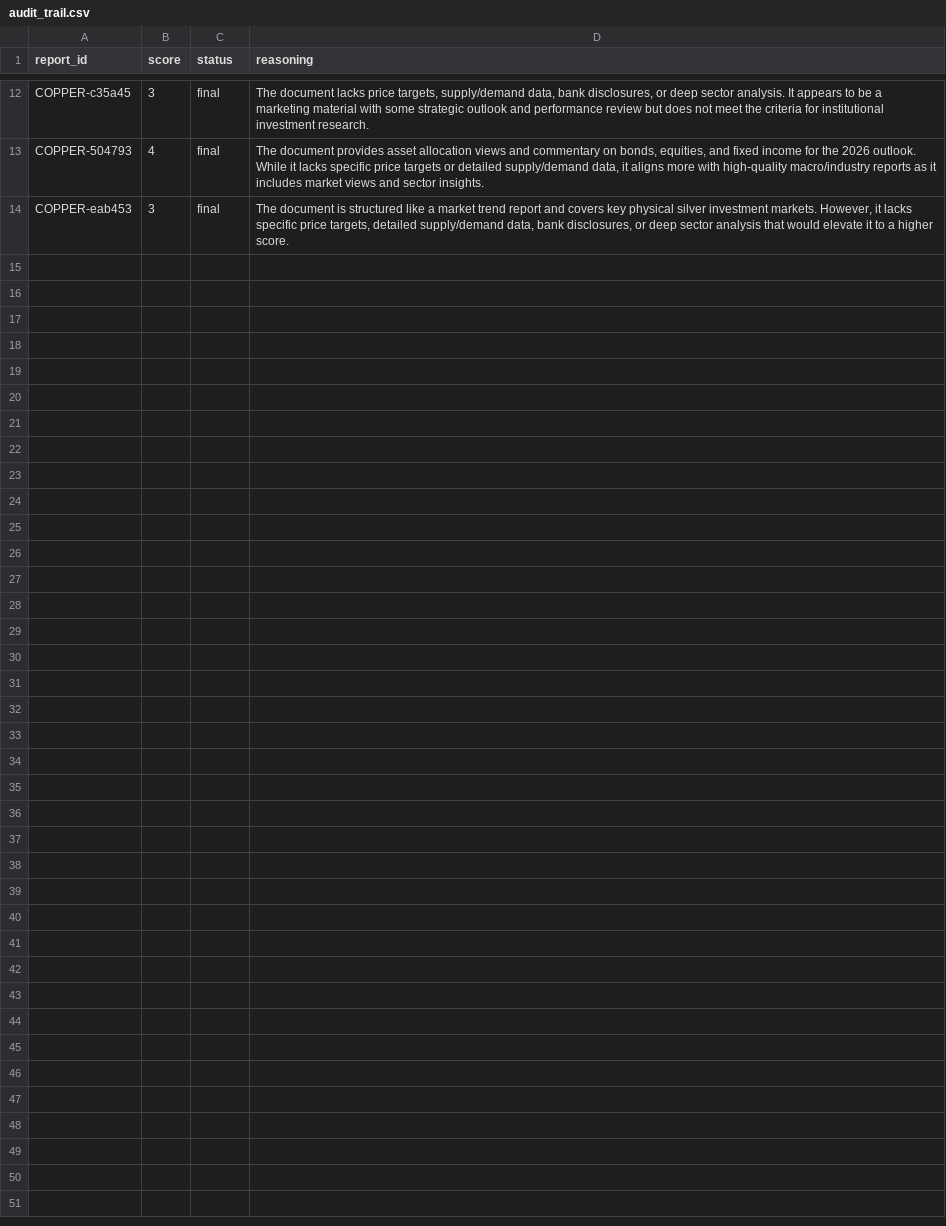
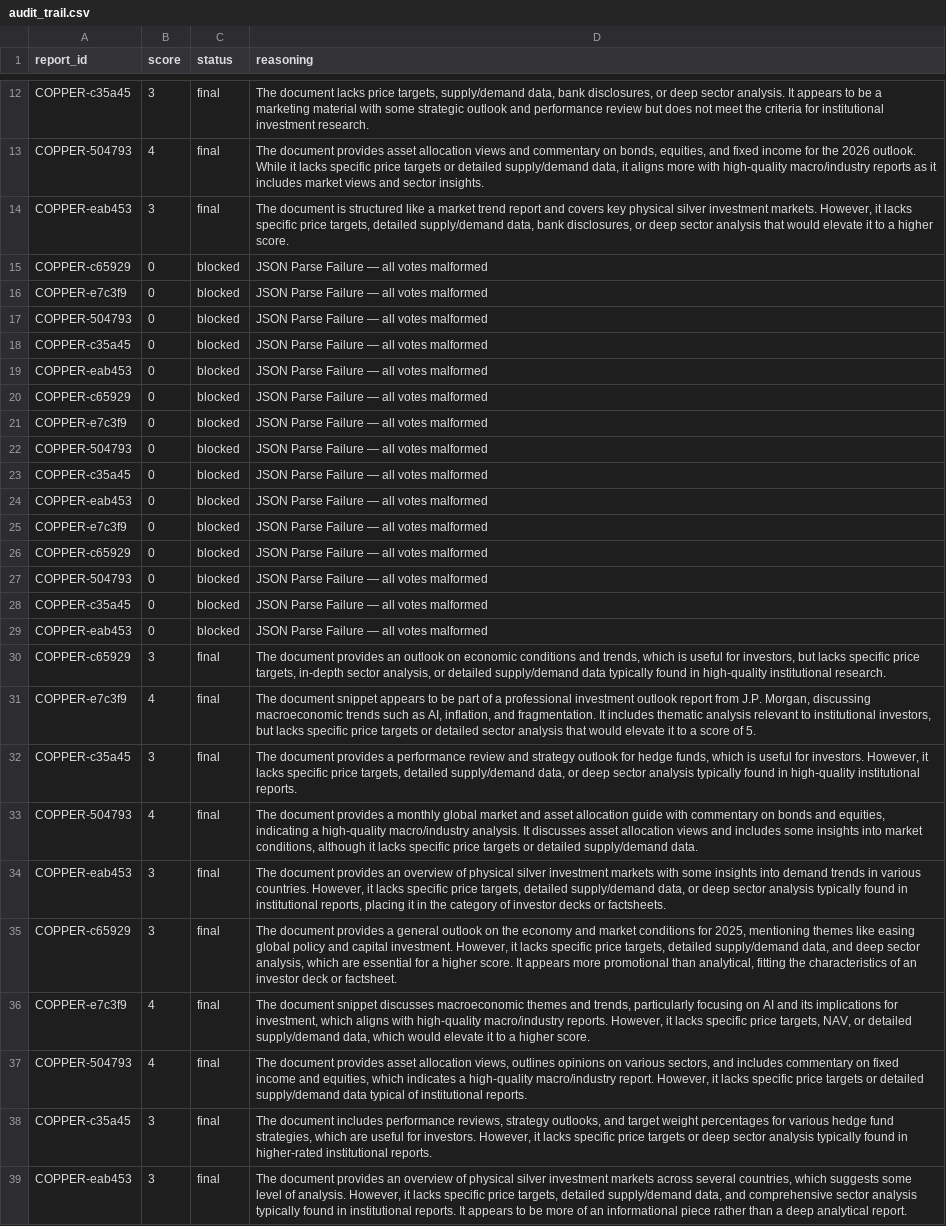
Before and after one commit to taltech-nava/investment_system, a CSV file: backend/src/ingestion/data/processed/copper_outlook_2025-01-01/audit_trail.csv, drawn as a sheet; only a part is shown, gaps mark what is left out.

```diff
--- a/backend/src/ingestion/data/processed/copper_outlook_2025-01-01/audit_trail.csv
+++ b/backend/src/ingestion/data/processed/copper_outlook_2025-01-01/audit_trail.csv
@@ -14 +14,26 @@ COPPER-504793,4,final,"The document provides asset allocation views and commenta
 COPPER-eab453,3,final,"The document is structured like a market trend report and covers key physical silver investment markets. However, it lacks specific price targets, detailed supply/demand data, bank disclosures, or deep sector analysis that would elevate it to a higher score."
+COPPER-c65929,0,blocked,JSON Parse Failure — all votes malformed
+COPPER-e7c3f9,0,blocked,JSON Parse Failure — all votes malformed
+COPPER-504793,0,blocked,JSON Parse Failure — all votes malformed
+COPPER-c35a45,0,blocked,JSON Parse Failure — all votes malformed
+COPPER-eab453,0,blocked,JSON Parse Failure — all votes malformed
+COPPER-c65929,0,blocked,JSON Parse Failure — all votes malformed
+COPPER-e7c3f9,0,blocked,JSON Parse Failure — all votes malformed
+COPPER-504793,0,blocked,JSON Parse Failure — all votes malformed
+COPPER-c35a45,0,blocked,JSON Parse Failure — all votes malformed
+COPPER-eab453,0,blocked,JSON Parse Failure — all votes malformed
+COPPER-e7c3f9,0,blocked,JSON Parse Failure — all votes malformed
+COPPER-c65929,0,blocked,JSON Parse Failure — all votes malformed
+COPPER-504793,0,blocked,JSON Parse Failure — all votes malformed
+COPPER-c35a45,0,blocked,JSON Parse Failure — all votes malformed
+COPPER-eab453,0,blocked,JSON Parse Failure — all votes malformed
+COPPER-c65929,3,final,"The document provides an outlook on economic conditions and trends, which is useful for investors, but lacks specific price targets, in-depth sector analysis, or detailed supply/demand data typically found in high-quality institutional research."
+COPPER-e7c3f9,4,final,"The document snippet appears to be part of a professional investment outlook report from J.P. Morgan, discussing macroeconomic trends such as AI, inflation, and fragmentation. It includes thematic analysis relevant to institutional investors, but lacks specific price targets or detailed sector analysis that would elevate it to a score of 5."
+COPPER-c35a45,3,final,"The document provides a performance review and strategy outlook for hedge funds, which is useful for investors. However, it lacks specific price targets, detailed supply/demand data, or deep sector analysis typically found in high-quality institutional reports."
+COPPER-504793,4,final,"The document provides a monthly global market and asset allocation guide with commentary on bonds and equities, indicating a high-quality macro/industry analysis. It discusses asset allocation views and includes some insights into market conditions, although it lacks specific price targets or detailed supply/demand data."
+COPPER-eab453,3,final,"The document provides an overview of physical silver investment markets with some insights into demand trends in various countries. However, it lacks specific price targets, detailed supply/demand data, or deep sector analysis typically found in institutional reports, placing it in the category of investor decks or factsheets."
+COPPER-c65929,3,final,"The document provides a general outlook on the economy and market conditions for 2025, mentioning themes like easing global policy and capital investment. However, it lacks specific price targets, detailed supply/demand data, and deep sector analysis, which are essential for a higher score. It appears more promotional than analytical, fitting the characteristics of an investor deck or factsheet."
+COPPER-e7c3f9,4,final,"The document snippet discusses macroeconomic themes and trends, particularly focusing on AI and its implications for investment, which aligns with high-quality macro/industry reports. However, it lacks specific price targets, NAV, or detailed supply/demand data, which would elevate it to a higher score."
+COPPER-504793,4,final,"The document provides asset allocation views, outlines opinions on various sectors, and includes commentary on fixed income and equities, which indicates a high-quality macro/industry report. However, it lacks specific price targets or detailed supply/demand data typical of institutional reports."
+COPPER-c35a45,3,final,"The document includes performance reviews, strategy outlooks, and target weight percentages for various hedge fund strategies, which are useful for investors. However, it lacks specific price targets or deep sector analysis typically found in higher-rated institutional reports."
+COPPER-eab453,3,final,"The document provides an overview of physical silver investment markets across several countries, which suggests some level of analysis. However, it lacks specific price targets, detailed supply/demand data, and comprehensive sector analysis typically found in institutional reports. It appears to be more of an informational piece rather than a deep analytical report."
```
Also changed, not shown: 4 other files.
